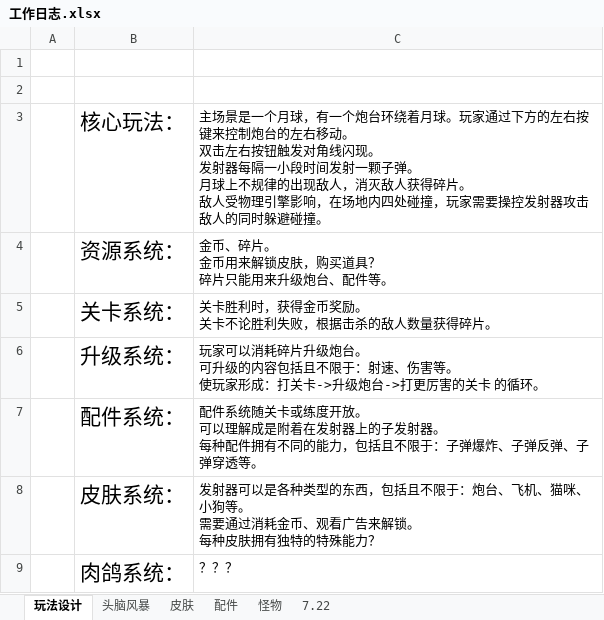
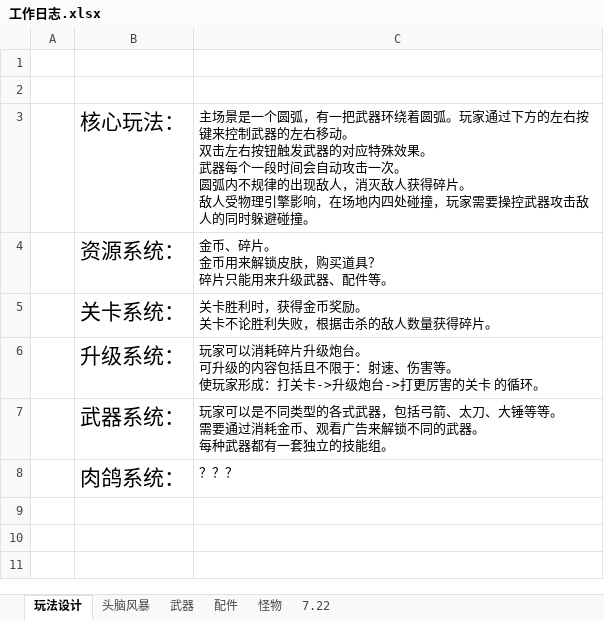
Before and after one commit to liujin-max/NeonWar, an Excel workbook: 表格/工作日志.xlsx, sheet 玩法设计, drawn as a sheet; values as stored, in another font and other column widths than the file's, no borders; removed rows and columns are numbered as before the commit, all else as after; ↵ is a line break in a cell; the diff names each change by its address in the sheet, - before the commit and + after, or states it on an @@ line.

```diff
--- a/表格/工作日志.xlsx (sheet 玩法设计)
+++ b/表格/工作日志.xlsx (sheet 玩法设计)
-sheet tab: 皮肤
+sheet tab: 武器
-C3: …景是一个月球，有一个炮台环绕着月球。玩家通过下方的左右按键来控制炮台的左右移动。 ↵ 双击左右按钮触发对角线闪现。 ↵ 发射器每隔一小段时间发射一颗子弹。 ↵ 月球上不规律的出现敌人，消灭敌人获得碎片。 ↵ 敌人受物理引擎影响，在场地内四处碰撞，玩家需要操控发射器攻击敌…
+C3: …景是一个圆弧，有一把武器环绕着圆弧。玩家通过下方的左右按键来控制武器的左右移动。 ↵ 双击左右按钮触发武器的对应特殊效果。 ↵ 武器每个一段时间会自动攻击一次。 ↵ 圆弧内不规律的出现敌人，消灭敌人获得碎片。 ↵ 敌人受物理引擎影响，在场地内四处碰撞，玩家需要操控武器攻击敌…
-C4: 金币、碎片。 ↵ 金币用来解锁皮肤，购买道具？ ↵ 碎片只能用来升级炮台、配件等。
+C4: 金币、碎片。 ↵ 金币用来解锁皮肤，购买道具？ ↵ 碎片只能用来升级武器、配件等。
-row 7:  | 配件系统： | 配件系统随关卡或练度开放。 ↵ 可以理解成是附着在发射器上的子发射器。 ↵ 每种配件拥有不同的能力，包括且不限于：子弹爆炸、子弹反弹、子弹穿透等。
-row 8:  | 皮肤系统： | 发射器可以是各种类型的东西，包括且不限于：炮台、飞机、猫咪、小狗等。 ↵ 需要通过消耗金币、观看广告来解锁。 ↵ 每种皮肤拥有独特的特殊能力？
+row 7:  | 武器系统： | 玩家可以是不同类型的各式武器，包括弓箭、太刀、大锤等等。 ↵ 需要通过消耗金币、观看广告来解锁不同的武器。 ↵ 每种武器都有一套独立的技能组。
```
Also changed, not shown: 28 other files.
